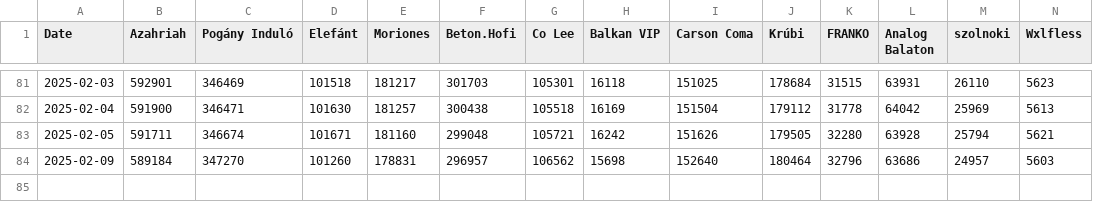
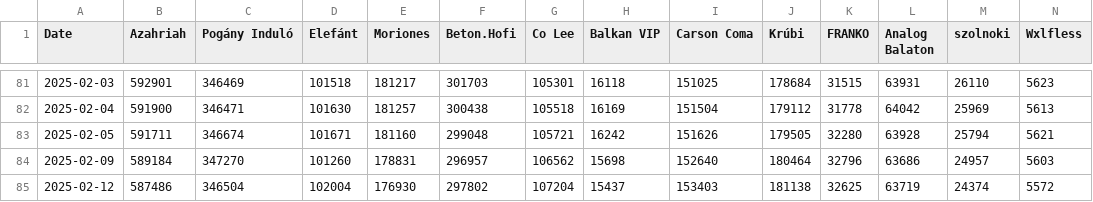
Before and after one commit to YadamD/stocksify, a CSV file: data/listeners_data.csv, drawn as a sheet; only a part is shown, gaps mark what is left out; rows hold the shown columns only; the diff names each change by its address in the sheet, - before the commit and + after, or states it on an @@ line.

```diff
--- a/data/listeners_data.csv
+++ b/data/listeners_data.csv
+row 85: 2025-02-12 | 587486 | 346504 | 102004 | 176930 | 297802 | 107204 | 15437 | 153403 | 181138 | 32625 | 63719 | 24374 | 5572
```
